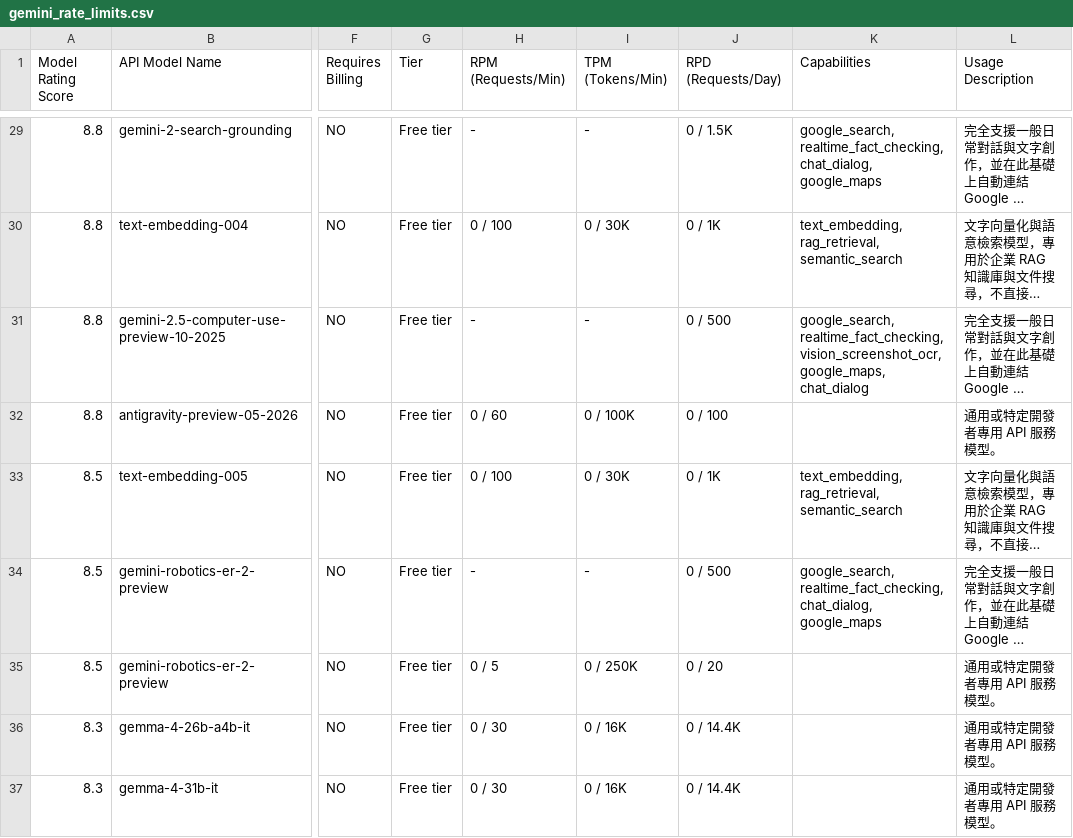
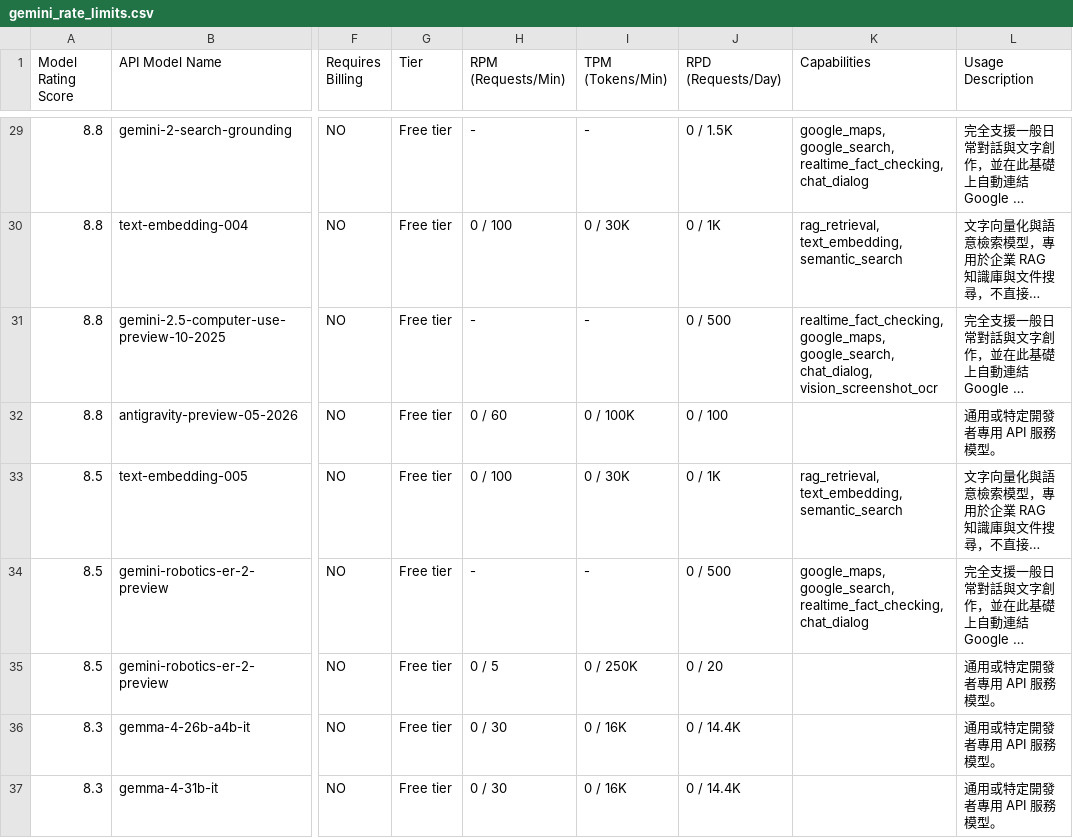
Before and after one commit to 9908gg-art/gemini-quota-fetcher, a CSV file: gemini_rate_limits.csv, drawn as a sheet; only a part is shown, gaps mark what is left out; long unchanged cells end in …; the diff covers the shown part only; the diff names each change by its address in the sheet, - before the commit and + after, or states it on an @@ line.

```diff
--- a/gemini_rate_limits.csv
+++ b/gemini_rate_limits.csv
-K29 (Capabilities): google_search, realtime_fact_checking, chat_dialog, google_maps
+K29 (Capabilities): google_maps, google_search, realtime_fact_checking, chat_dialog
-K30 (Capabilities): text_embedding, rag_retrieval, semantic_search
+K30 (Capabilities): rag_retrieval, text_embedding, semantic_search
-K31 (Capabilities): google_search, realtime_fact_checking, vision_screenshot_ocr, google_maps, chat_dialog
+K31 (Capabilities): realtime_fact_checking, google_maps, google_search, chat_dialog, vision_screenshot_ocr
-K33 (Capabilities): text_embedding, rag_retrieval, semantic_search
+K33 (Capabilities): rag_retrieval, text_embedding, semantic_search
-K34 (Capabilities): google_search, realtime_fact_checking, chat_dialog, google_maps
+K34 (Capabilities): google_maps, google_search, realtime_fact_checking, chat_dialog
```
Also changed, not shown: 48 edited cells elsewhere in this file, 2 other files.
